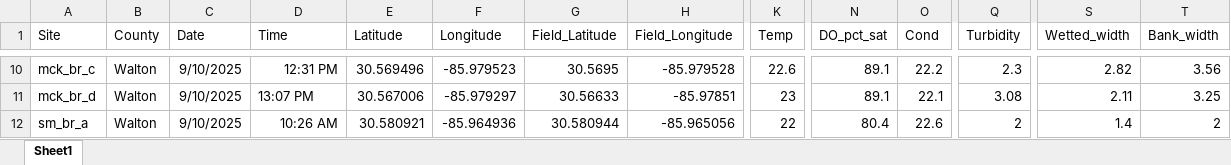
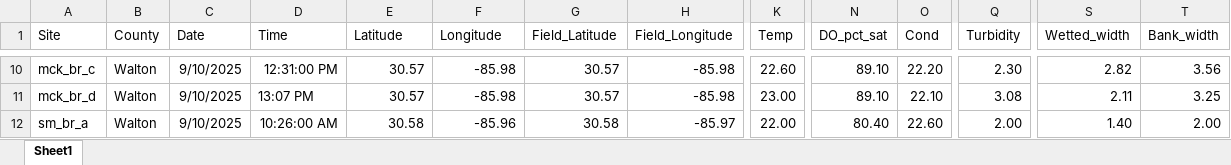
Before and after one commit to mgm-cincy/nokuse_seven_runs_survey, an Excel workbook: survey_wqdata/SR_Data_editsv2.xlsx, sheet Sheet1, drawn as a sheet; only a part is shown, gaps mark what is left out; values as stored, in another font and other column widths than the file's, no borders; the diff covers the shown part only; the diff names each change by its address in the sheet, - before the commit and + after, or states it on an @@ line.

```diff
--- a/survey_wqdata/SR_Data_editsv2.xlsx (sheet Sheet1)
+++ b/survey_wqdata/SR_Data_editsv2.xlsx (sheet Sheet1)
-D10 (Time): 12:31 PM
+D10 (Time): 12:31:00 PM
-E10 (Latitude): 30.569496
+E10 (Latitude): 30.57
-F10 (Longitude): -85.979523
+F10 (Longitude): -85.98
-G10 (Field_Latitude): 30.5695
+G10 (Field_Latitude): 30.57
-H10 (Field_Longitude): -85.979528
+H10 (Field_Longitude): -85.98
-K10 (Temp): 22.6
+K10 (Temp): 22.60
-N10:N11 (DO_pct_sat): 89.1
+N10:N11 (DO_pct_sat): 89.10
-O10 (Cond): 22.2
+O10 (Cond): 22.20
-Q10 (Turbidity): 2.3
+Q10 (Turbidity): 2.30
-E11 (Latitude): 30.567006
+E11 (Latitude): 30.57
-F11 (Longitude): -85.979297
+F11 (Longitude): -85.98
-G11 (Field_Latitude): 30.56633
+G11 (Field_Latitude): 30.57
-H11 (Field_Longitude): -85.97851
+H11 (Field_Longitude): -85.98
-K11 (Temp): 23
+K11 (Temp): 23.00
-O11 (Cond): 22.1
+O11 (Cond): 22.10
-D12 (Time): 10:26 AM
+D12 (Time): 10:26:00 AM
-E12 (Latitude): 30.580921
+E12 (Latitude): 30.58
-F12 (Longitude): -85.964936
+F12 (Longitude): -85.96
-G12 (Field_Latitude): 30.580944
+G12 (Field_Latitude): 30.58
-H12 (Field_Longitude): -85.965056
+H12 (Field_Longitude): -85.97
-K12 (Temp): 22
+K12 (Temp): 22.00
-N12 (DO_pct_sat): 80.4
+N12 (DO_pct_sat): 80.40
-O12 (Cond): 22.6
+O12 (Cond): 22.60
-Q12 (Turbidity): 2
+Q12 (Turbidity): 2.00
-S12 (Wetted_width): 1.4
+S12 (Wetted_width): 1.40
-T12 (Bank_width): 2
+T12 (Bank_width): 2.00
```
Also changed, not shown: 132 edited cells elsewhere in this sheet.
